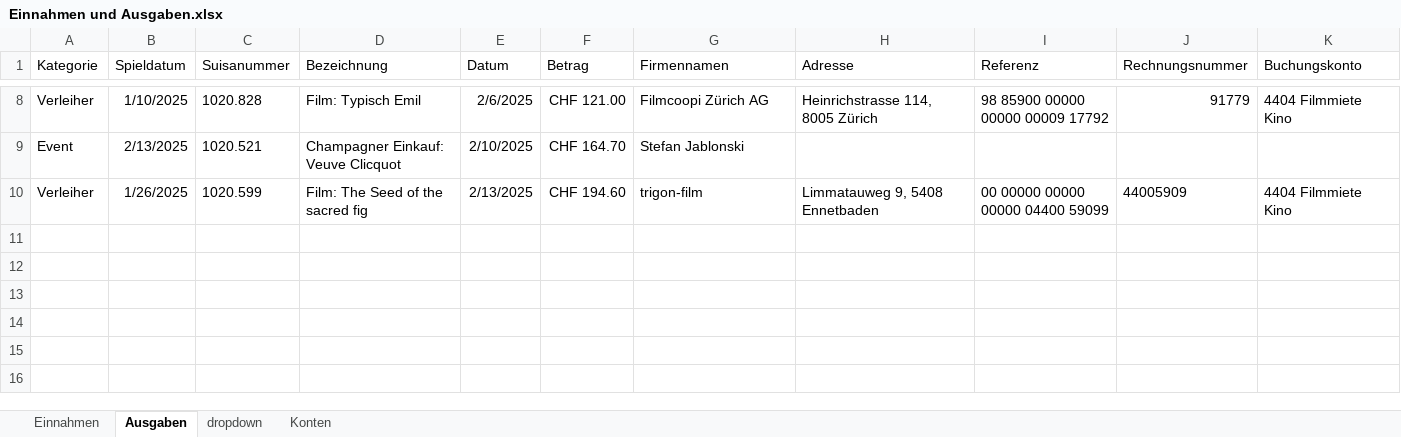
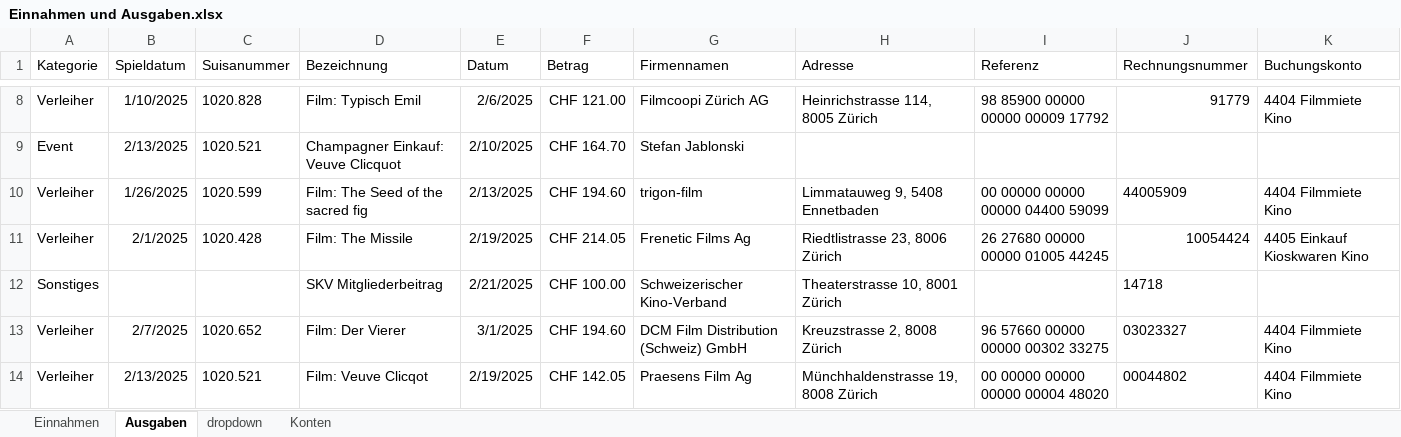
Before and after one commit to slvwagner/Kinoklub, an Excel workbook: Input/Einnahmen und Ausgaben.xlsx, sheet Ausgaben, drawn as a sheet; only a part is shown, gaps mark what is left out; values as stored, in another font and other column widths than the file's, no borders; table styles not drawn; the diff names each change by its address in the sheet, - before the commit and + after, or states it on an @@ line.

Commit message:
Rechnungen, Veuve Clicquot, Missile, der Vierer und Mitgliederbeitrag SKV

```diff
--- a/Input/Einnahmen und Ausgaben.xlsx (sheet Ausgaben)
+++ b/Input/Einnahmen und Ausgaben.xlsx (sheet Ausgaben)
+row 11: Verleiher | 2/1/2025 | 1020.428 | Film: The Missile | 2/19/2025 | CHF 214.05 | Frenetic Films Ag | Riedtlistrasse 23, 8006 Zürich | 26 27680 00000 00000 01005 44245 | 10054424 | 4405 Einkauf Kioskwaren Kino
+row 12: Sonstiges |  |  | SKV Mitgliederbeitrag | 2/21/2025 | CHF 100.00 | Schweizerischer Kino-Verband | Theaterstrasse 10, 8001 Zürich |  | 14718
+row 13: Verleiher | 2/7/2025 | 1020.652 | Film: Der Vierer | 3/1/2025 | CHF 194.60 | DCM Film Distribution (Schweiz) GmbH | Kreuzstrasse 2, 8008 Zürich | 96 57660 00000 00000 00302 33275 | 03023327 | 4404 Filmmiete Kino
+row 14: Verleiher | 2/13/2025 | 1020.521 | Film: Veuve Clicqot | 2/19/2025 | CHF 142.05 | Praesens Film Ag | Münchhaldenstrasse 19, 8008 Zürich | 00 00000 00000 00000 00004 48020 | 00044802 | 4404 Filmmiete Kino
```
